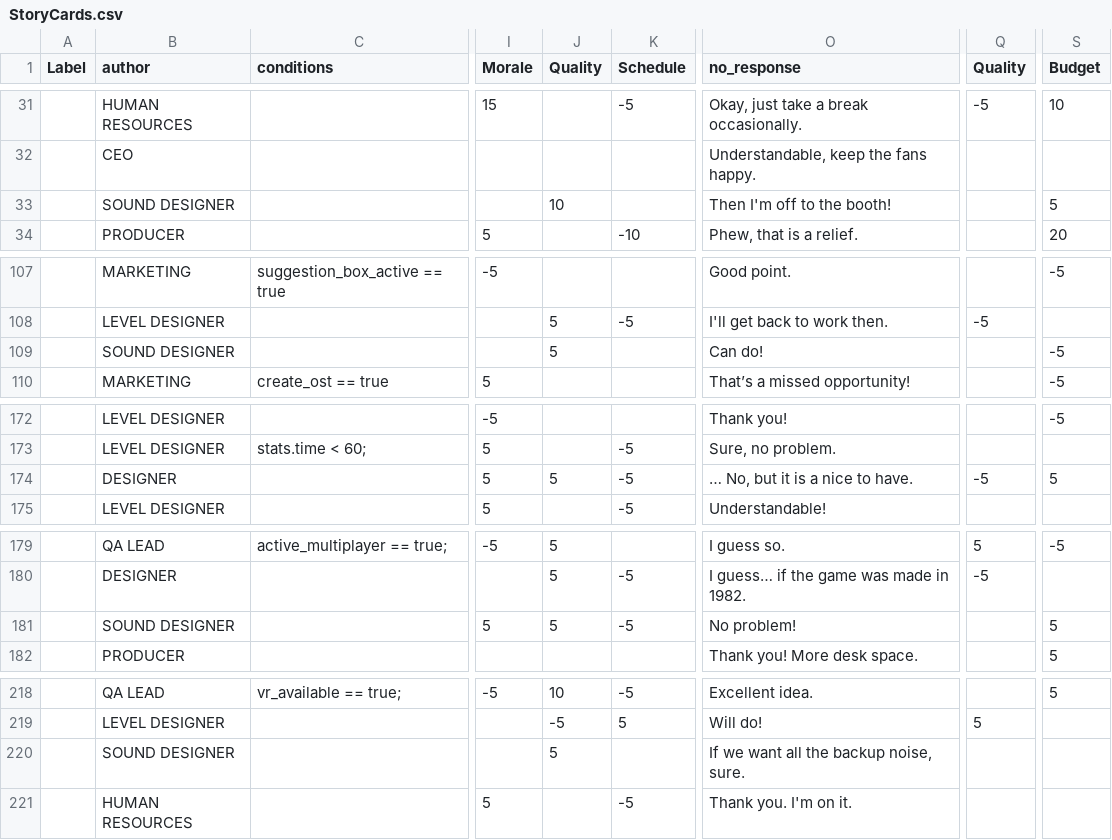
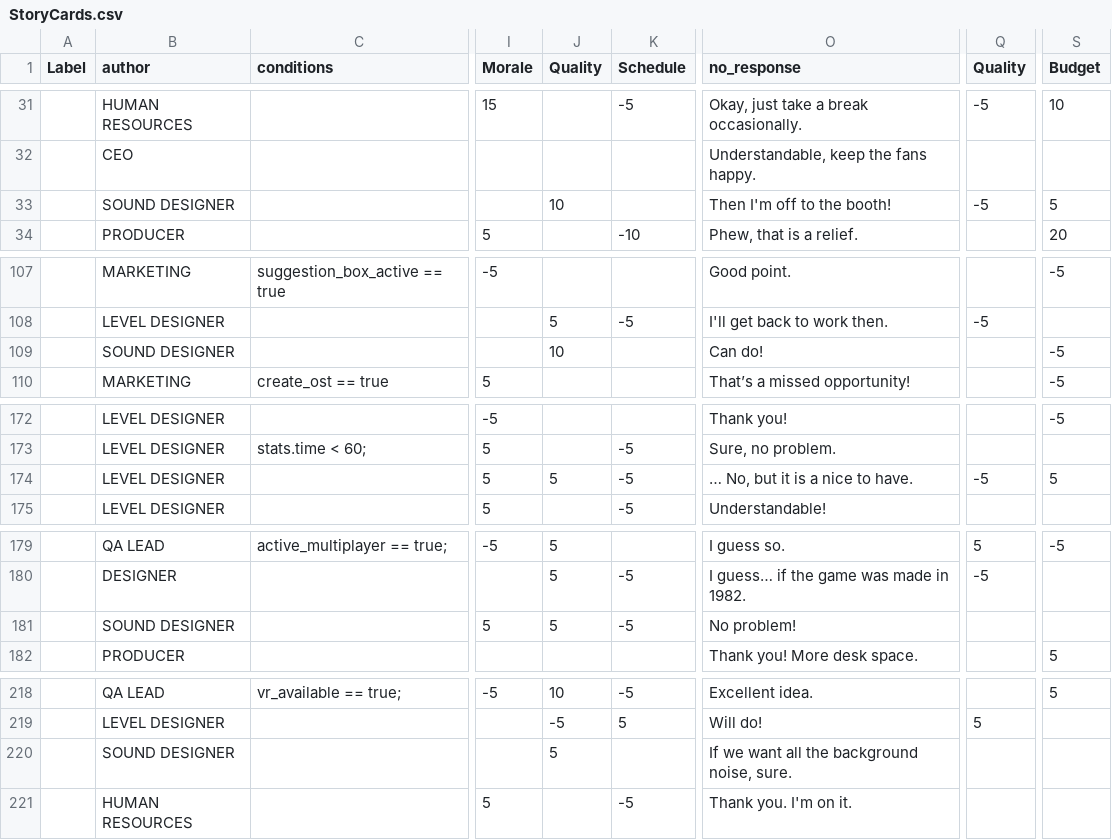
Before and after one commit to gamkedo-la/game-director, a CSV file: raw assets/StoryCards.csv, drawn as a sheet; only a part is shown, gaps mark what is left out; the diff covers the shown part only; the diff names each change by its address in the sheet, - before the commit and + after, or states it on an @@ line.

```diff
--- a/raw assets/StoryCards.csv
+++ b/raw assets/StoryCards.csv
-Q33 (Quality): (empty)
+Q33 (Quality): -5
-J109 (Quality): 5
+J109 (Quality): 10
-B174 (author): DESIGNER
+B174 (author): LEVEL DESIGNER
-S181 (Budget): 5
+S181 (Budget): (empty)
-O220 (no_response): If we want all the backup noise, sure.
+O220 (no_response): If we want all the background noise, sure.
```
Also changed, not shown: 13 added rows and 10 edited cells elsewhere in this file, 1 other file.
